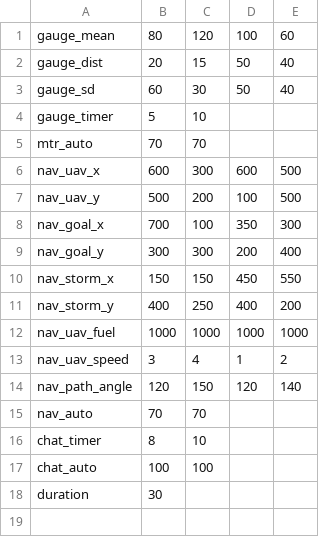
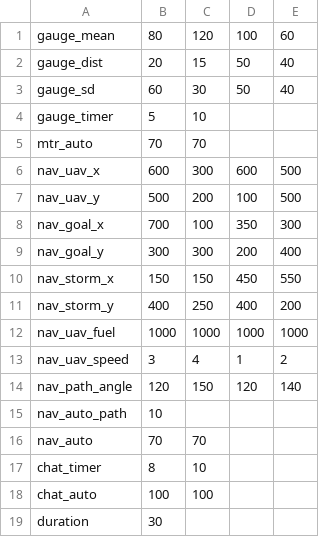
Before and after one commit to madisonbook/CHATLab, a CSV file: input_files/multi1_input.csv, drawn as a sheet.

Commit message:
adjustable nav_path_automation

```diff
--- a/input_files/multi1_input.csv
+++ b/input_files/multi1_input.csv
@@ -14,2 +14,3 @@ nav_uav_speed,3,4,1,2
 nav_path_angle,120,150,120,140
+nav_auto_path,10,,,
 nav_auto,70,70,,
```
Also changed, not shown: 3 other files.
